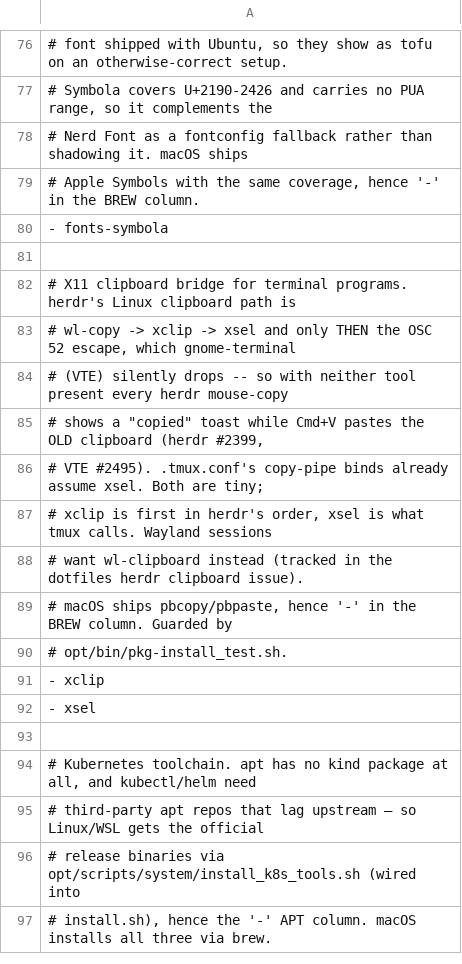
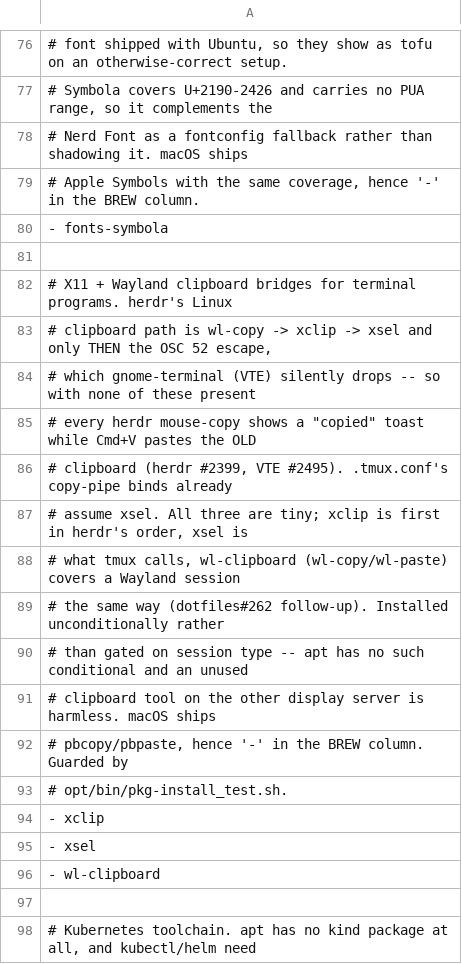
Before and after one commit to sfc-gh-eraigosa/dotfiles, a TSV file: opt/profiles/packages.tsv, drawn as a sheet; only a part is shown, gaps mark what is left out; the shorter side is filled out with more unchanged rows; the diff names each change by its address in the sheet, - before the commit and + after, or states it on an @@ line.

```diff
--- a/opt/profiles/packages.tsv
+++ b/opt/profiles/packages.tsv
-A82: # X11 clipboard bridge for terminal programs. herdr's Linux clipboard path is
+A82: # X11 + Wayland clipboard bridges for terminal programs. herdr's Linux
-A83: # wl-copy -> xclip -> xsel and only THEN the OSC 52 escape, which gnome-terminal
+A83: # clipboard path is wl-copy -> xclip -> xsel and only THEN the OSC 52 escape,
-A84: # (VTE) silently drops -- so with neither tool present every herdr mouse-copy
+A84: # which gnome-terminal (VTE) silently drops -- so with none of these present
-A85: # shows a "copied" toast while Cmd+V pastes the OLD clipboard (herdr #2399,
+A85: # every herdr mouse-copy shows a "copied" toast while Cmd+V pastes the OLD
-A86: # VTE #2495). .tmux.conf's copy-pipe binds already assume xsel. Both are tiny;
+A86: # clipboard (herdr #2399, VTE #2495). .tmux.conf's copy-pipe binds already
-A87: # xclip is first in herdr's order, xsel is what tmux calls. Wayland sessions
+A87: # assume xsel. All three are tiny; xclip is first in herdr's order, xsel is
-A88: # want wl-clipboard instead (tracked in the dotfiles herdr clipboard issue).
+A88: # what tmux calls, wl-clipboard (wl-copy/wl-paste) covers a Wayland session
-A89: # macOS ships pbcopy/pbpaste, hence '-' in the BREW column. Guarded by
+A89: # the same way (dotfiles#262 follow-up). Installed unconditionally rather
+row 90: # than gated on session type -- apt has no such conditional and an unused
+row 91: # clipboard tool on the other display server is harmless. macOS ships
+row 92: # pbcopy/pbpaste, hence '-' in the BREW column. Guarded by
+row 96: - wl-clipboard
```
Also changed, not shown: 9 other files.
